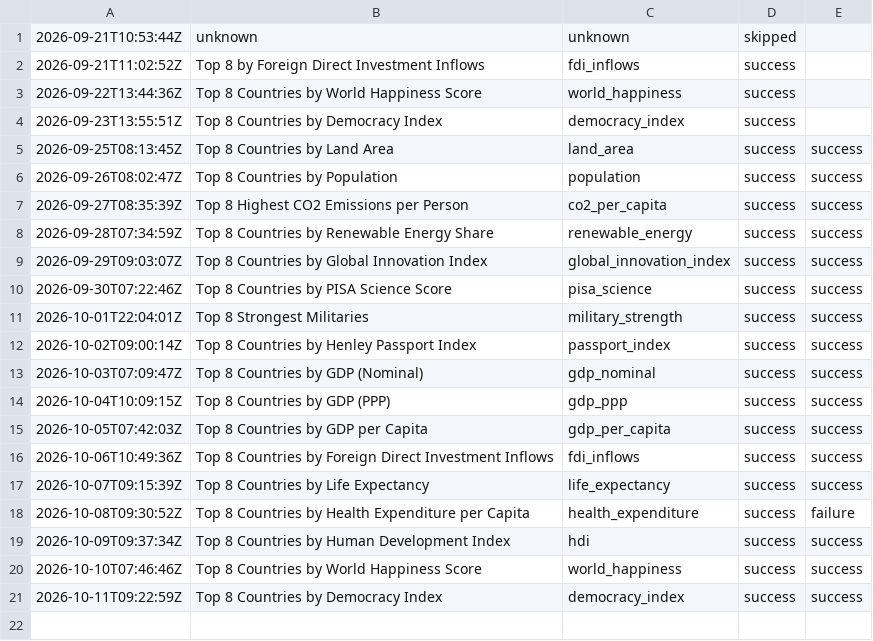
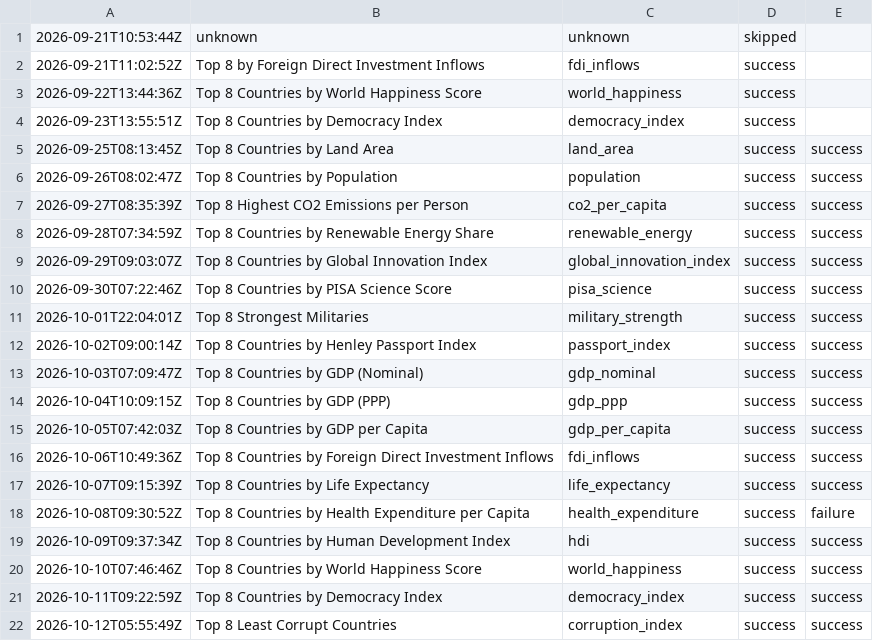
Before and after one commit to oceanfarm1992-design/Countries-Video-Flows, a CSV file: logs/history_rankings.csv, drawn as a sheet.

```diff
--- a/logs/history_rankings.csv
+++ b/logs/history_rankings.csv
@@ -21 +21,2 @@
 2026-10-11T09:22:59Z,"Top 8 Countries by Democracy Index",democracy_index,success,success
+2026-10-12T05:55:49Z,"Top 8 Least Corrupt Countries",corruption_index,success,success
```
